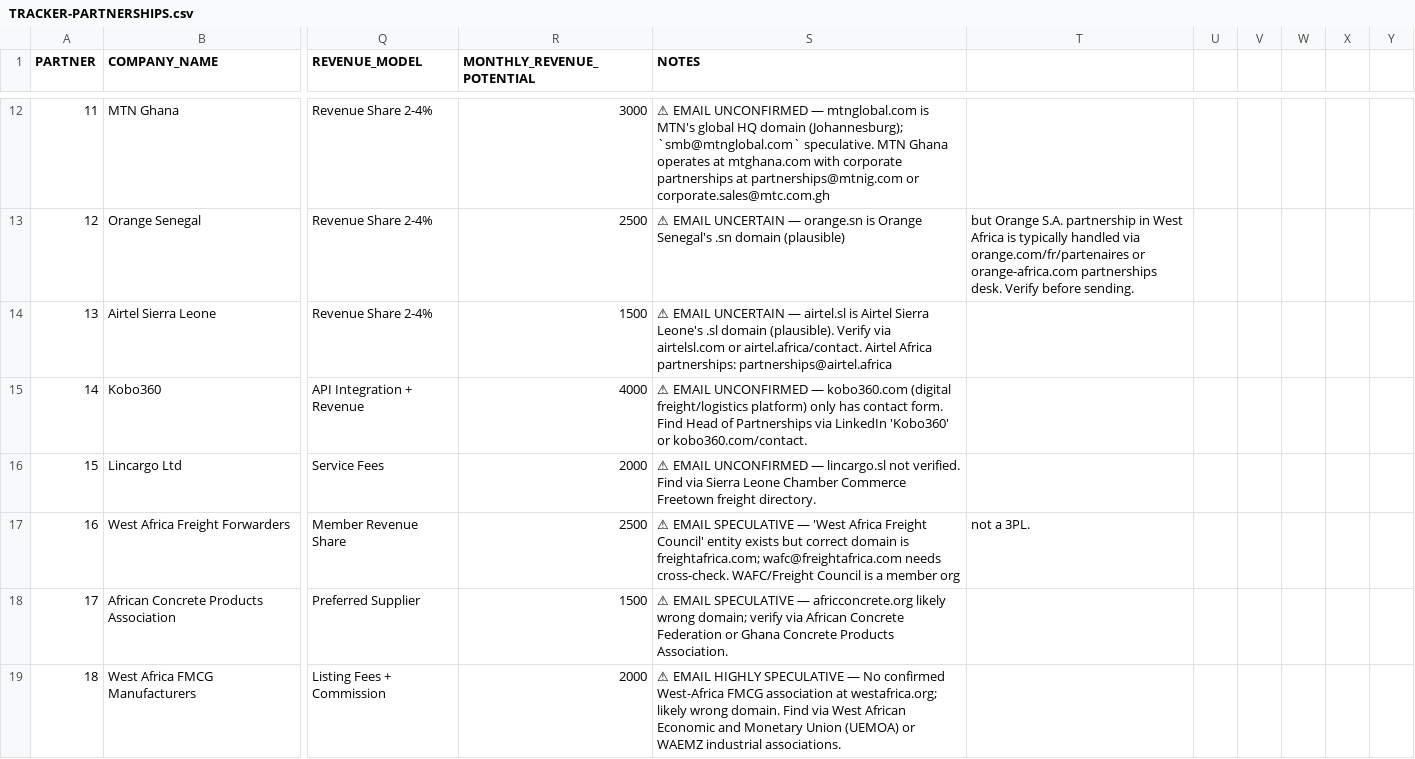
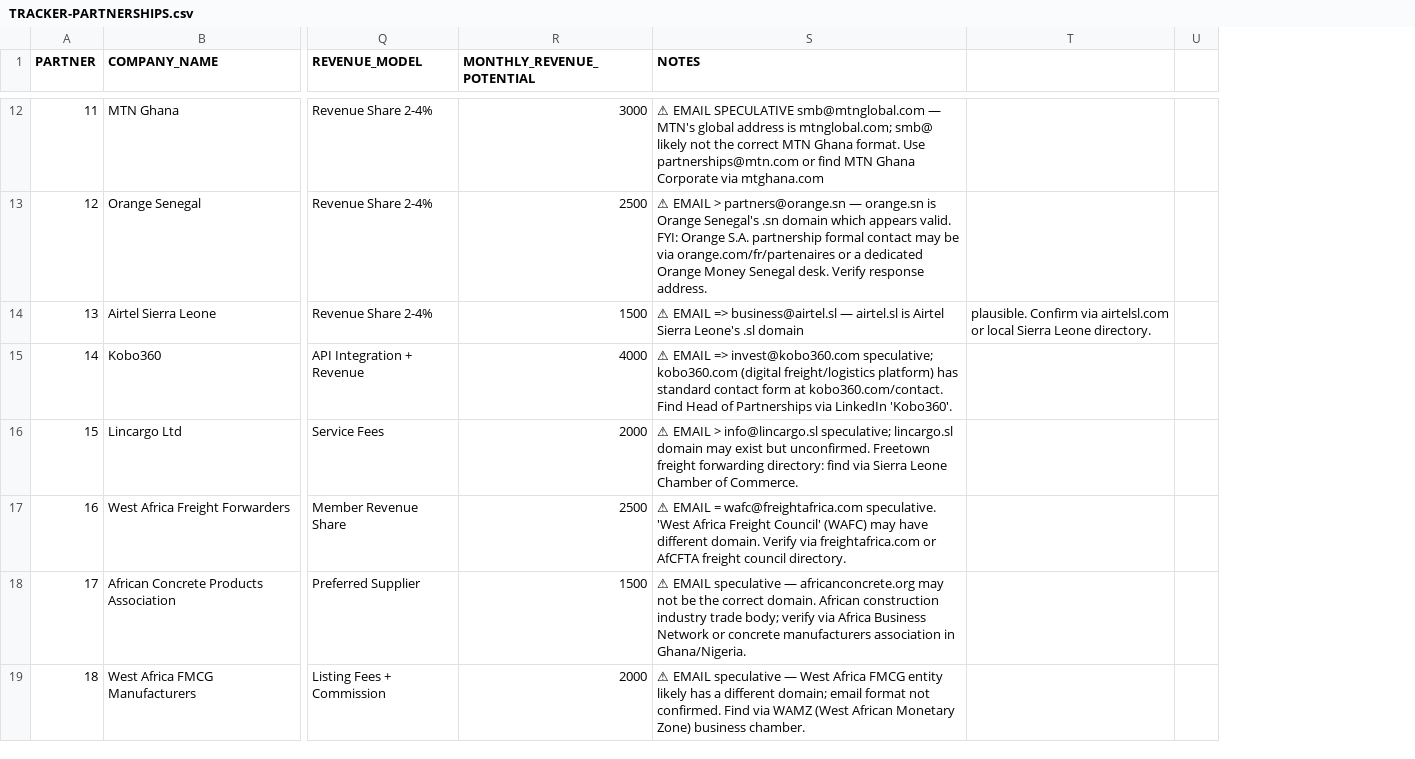
Before and after one commit to banga19/sales-and-funding-assets, a CSV file: TRACKER-PARTNERSHIPS.csv, drawn as a sheet; only a part is shown, gaps mark what is left out; removed rows and columns are numbered as before the commit, all else as after; the diff covers the shown part only; the diff names each change by its address in the sheet, - before the commit and + after, or states it on an @@ line.

Commit message:
`Added email filtering and type badges to Outreach Panel and Contacts Panel`

```diff
--- a/TRACKER-PARTNERSHIPS.csv
+++ b/TRACKER-PARTNERSHIPS.csv
-column T, rows 13-17: but Orange S.A. partnership in West Africa is typically handled via orange.com/fr/partenaires or orange-africa.com partnerships desk. Verify before sending. |  |  |  | not a 3PL.
-column U, empty
-column V, empty
-column W, empty
-column X, empty
-column Y, empty
+column T, row 14: plausible. Confirm via airtelsl.com or local Sierra Leone directory.
+column U, empty
-S12 (NOTES): ⚠ EMAIL UNCONFIRMED — mtnglobal.com is MTN's global HQ domain (Johannesburg); `smb@mtnglobal.com` speculative. MTN Ghana operates at mtghana.com with corporate partnerships at partnerships@mtnig.com or corporate.sales@mtc.com.gh
+S12 (NOTES): ⚠ EMAIL SPECULATIVE smb@mtnglobal.com — MTN's global address is mtnglobal.com; smb@ likely not the correct MTN Ghana format. Use partnerships@mtn.com or find MTN Ghana Corporate via mtghana.com
-S13 (NOTES): ⚠ EMAIL UNCERTAIN — orange.sn is Orange Senegal's .sn domain (plausible)
+S13 (NOTES): ⚠ EMAIL > partners@orange.sn — orange.sn is Orange Senegal's .sn domain which appears valid. FYI: Orange S.A. partnership formal contact may be via orange.com/fr/partenaires or a dedicated Orange Money Senegal desk. Verify response address.
-S14 (NOTES): ⚠ EMAIL UNCERTAIN — airtel.sl is Airtel Sierra Leone's .sl domain (plausible). Verify via airtelsl.com or airtel.africa/contact. Airtel Africa partnerships: partnerships@airtel.africa
+S14 (NOTES): ⚠ EMAIL => business@airtel.sl — airtel.sl is Airtel Sierra Leone's .sl domain
-S15 (NOTES): ⚠ EMAIL UNCONFIRMED — kobo360.com (digital freight/logistics platform) only has contact form. Find Head of Partnerships via LinkedIn 'Kobo360' or kobo360.com/contact.
+S15 (NOTES): ⚠ EMAIL => invest@kobo360.com speculative; kobo360.com (digital freight/logistics platform) has standard contact form at kobo360.com/contact. Find Head of Partnerships via LinkedIn 'Kobo360'.
-S16 (NOTES): ⚠ EMAIL UNCONFIRMED — lincargo.sl not verified. Find via Sierra Leone Chamber Commerce Freetown freight directory.
+S16 (NOTES): ⚠ EMAIL > info@lincargo.sl speculative; lincargo.sl domain may exist but unconfirmed. Freetown freight forwarding directory: find via Sierra Leone Chamber of Commerce.
-S17 (NOTES): ⚠ EMAIL SPECULATIVE — 'West Africa Freight Council' entity exists but correct domain is freightafrica.com; wafc@freightafrica.com needs cross-check. WAFC/Freight Council is a member org
+S17 (NOTES): ⚠ EMAIL = wafc@freightafrica.com speculative. 'West Africa Freight Council' (WAFC) may have different domain. Verify via freightafrica.com or AfCFTA freight council directory.
-S18 (NOTES): ⚠ EMAIL SPECULATIVE — africconcrete.org likely wrong domain; verify via African Concrete Federation or Ghana Concrete Products Association.
+S18 (NOTES): ⚠ EMAIL speculative — africanconcrete.org may not be the correct domain. African construction industry trade body; verify via Africa Business Network or concrete manufacturers association in Ghana/Nigeria.
-S19 (NOTES): ⚠ EMAIL HIGHLY SPECULATIVE — No confirmed West-Africa FMCG association at westafrica.org; likely wrong domain. Find via West African Economic and Monetary Union (UEMOA) or WAEMZ industrial associations.
+S19 (NOTES): ⚠ EMAIL speculative — West Africa FMCG entity likely has a different domain; email format not confirmed. Find via WAMZ (West African Monetary Zone) business chamber.
```
Also changed, not shown: 24 edited cells elsewhere in this file, TRACKER-INVESTORS.csv, 4 other files.
